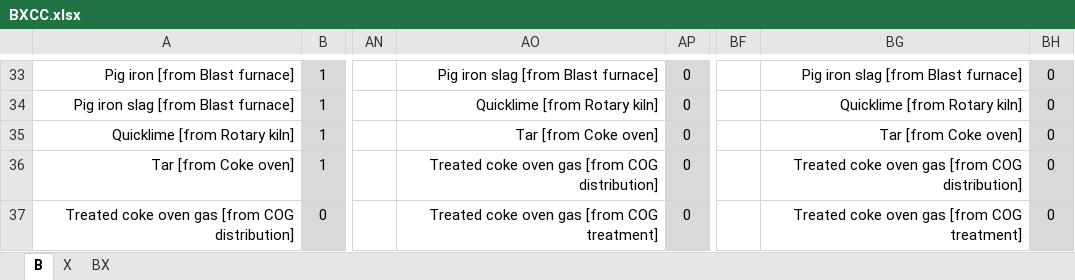
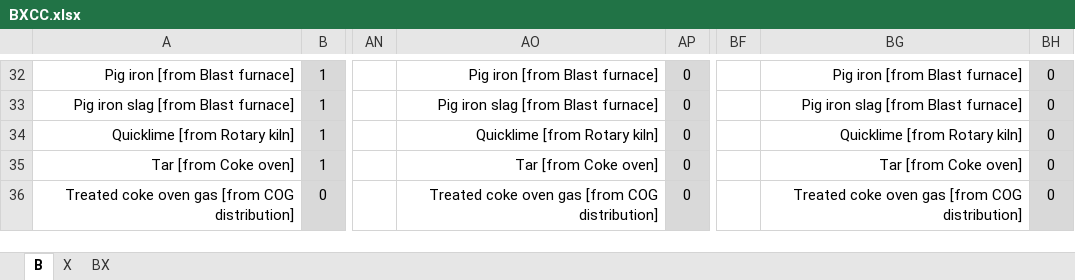
Before and after one commit to MatthewHeun/MaterialExergyPaper2025, an Excel workbook: data/BXCC.xlsx, sheet B, drawn as a sheet; only a part is shown, gaps mark what is left out; values as stored, in another font and other column widths than the file's, no borders; addresses are those after the commit; the diff covers the shown part only; the diff names each change by its address in the sheet, - before the commit and + after, or states it on an @@ line.

```diff
--- a/data/BXCC.xlsx (sheet B)
+++ b/data/BXCC.xlsx (sheet B)
-AO32: Pig iron slag [from Blast furnace]
+AO32: Pig iron [from Blast furnace]
-BG32: Pig iron slag [from Blast furnace]
+BG32: Pig iron [from Blast furnace]
-AO33: Quicklime [from Rotary kiln]
+AO33: Pig iron slag [from Blast furnace]
-BG33: Quicklime [from Rotary kiln]
+BG33: Pig iron slag [from Blast furnace]
-AO34: Tar [from Coke oven]
+AO34: Quicklime [from Rotary kiln]
-BG34: Tar [from Coke oven]
+BG34: Quicklime [from Rotary kiln]
-AO35: Treated coke oven gas [from COG distribution]
+AO35: Tar [from Coke oven]
-BG35: Treated coke oven gas [from COG distribution]
+BG35: Tar [from Coke oven]
-AO36: Treated coke oven gas [from COG treatment]
+AO36: Treated coke oven gas [from COG distribution]
-BG36: Treated coke oven gas [from COG treatment]
+BG36: Treated coke oven gas [from COG distribution]
```
Also changed, not shown: 5 added rows, 5 removed rows and 37 edited cells elsewhere in this sheet, sheet BX, sheet X, data/ecc_supply_to_mcc.xlsx, data/ecc_supply_to_mcc_with_losses.xlsx, 2 other files.
